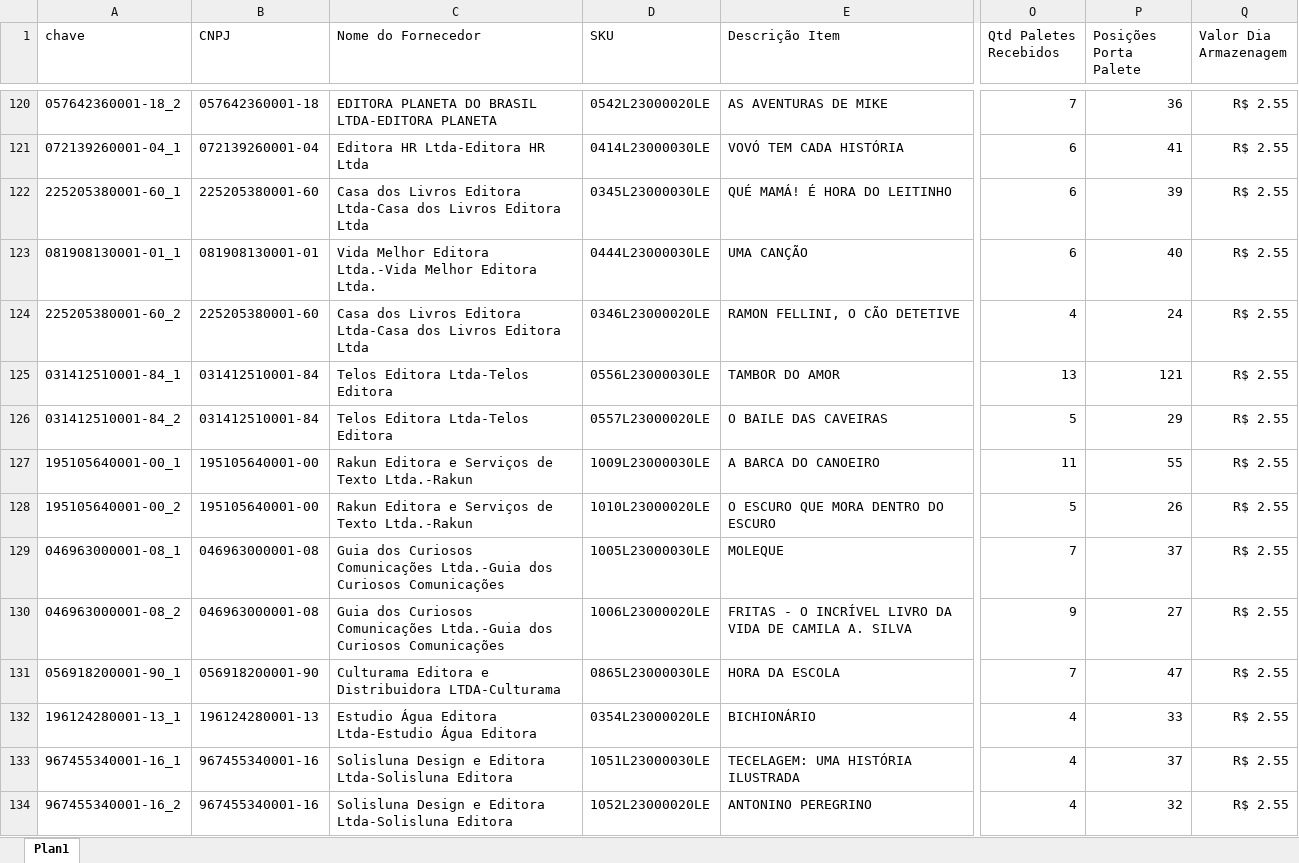
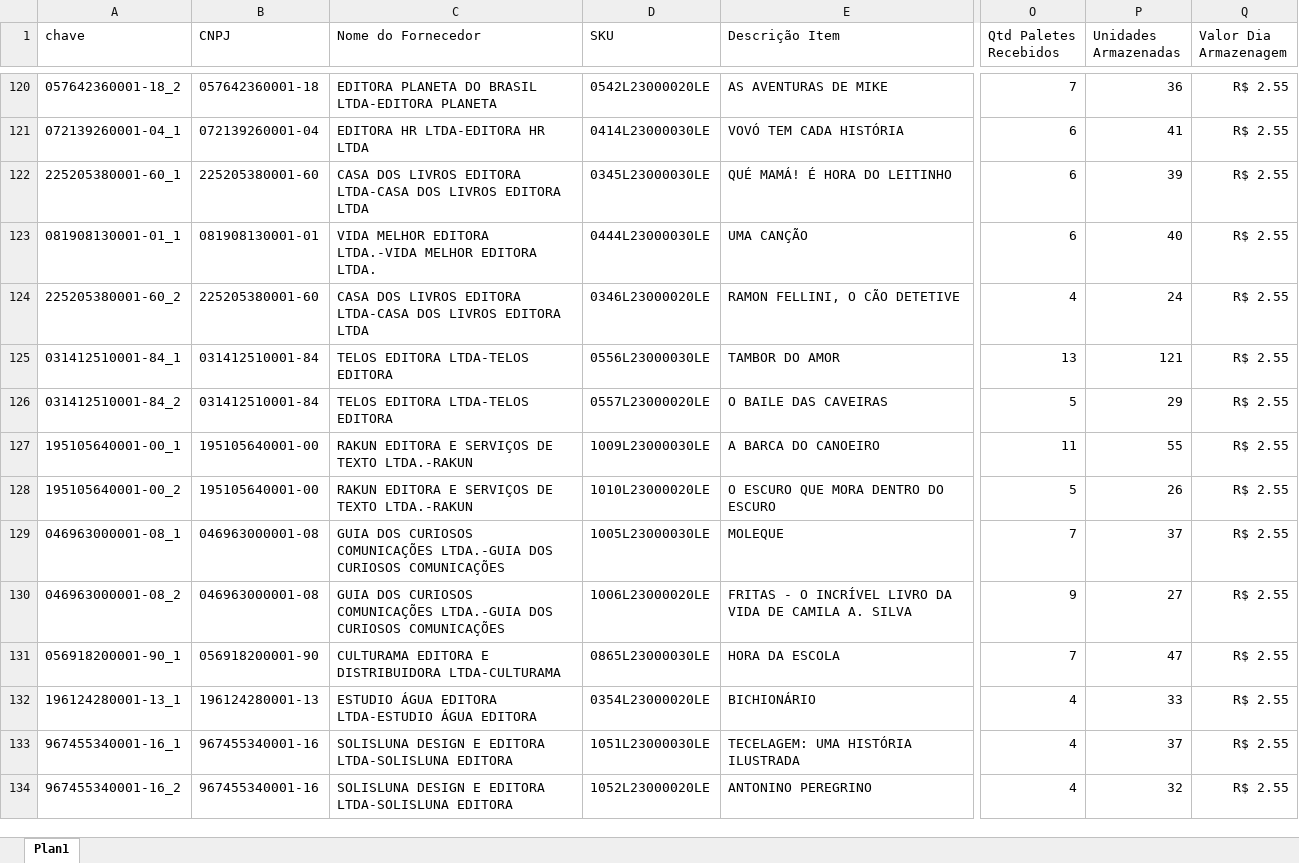
Before and after one commit to paulomiyasaka/FNDE, an Excel workbook: Painel/faturamento_2023.xlsx, sheet Plan1, drawn as a sheet; only a part is shown, gaps mark what is left out; values as stored, in another font and other column widths than the file's, no borders; the diff covers the shown part only; the diff names each change by its address in the sheet, - before the commit and + after, or states it on an @@ line.

```diff
--- a/Painel/faturamento_2023.xlsx (sheet Plan1)
+++ b/Painel/faturamento_2023.xlsx (sheet Plan1)
-P1: Posições Porta Palete
+P1: Unidades Armazenadas
-C121 (Nome do Fornecedor): Editora HR Ltda-Editora HR Ltda
+C121 (Nome do Fornecedor): EDITORA HR LTDA-EDITORA HR LTDA
-C122 (Nome do Fornecedor): Casa dos Livros Editora Ltda-Casa dos Livros Editora Ltda
+C122 (Nome do Fornecedor): CASA DOS LIVROS EDITORA LTDA-CASA DOS LIVROS EDITORA LTDA
-C123 (Nome do Fornecedor): Vida Melhor Editora Ltda.-Vida Melhor Editora Ltda.
+C123 (Nome do Fornecedor): VIDA MELHOR EDITORA LTDA.-VIDA MELHOR EDITORA LTDA.
-C124 (Nome do Fornecedor): Casa dos Livros Editora Ltda-Casa dos Livros Editora Ltda
+C124 (Nome do Fornecedor): CASA DOS LIVROS EDITORA LTDA-CASA DOS LIVROS EDITORA LTDA
-C125:C126 (Nome do Fornecedor): Telos Editora Ltda-Telos Editora
+C125:C126 (Nome do Fornecedor): TELOS EDITORA LTDA-TELOS EDITORA
-C127:C128 (Nome do Fornecedor): Rakun Editora e Serviços de Texto Ltda.-Rakun
+C127:C128 (Nome do Fornecedor): RAKUN EDITORA E SERVIÇOS DE TEXTO LTDA.-RAKUN
-C129:C130 (Nome do Fornecedor): Guia dos Curiosos Comunicações Ltda.-Guia dos Curiosos Comunicações
+C129:C130 (Nome do Fornecedor): GUIA DOS CURIOSOS COMUNICAÇÕES LTDA.-GUIA DOS CURIOSOS COMUNICAÇÕES
-C131 (Nome do Fornecedor): Culturama Editora e Distribuidora LTDA-Culturama
+C131 (Nome do Fornecedor): CULTURAMA EDITORA E DISTRIBUIDORA LTDA-CULTURAMA
-C132 (Nome do Fornecedor): Estudio Água Editora Ltda-Estudio Água Editora
+C132 (Nome do Fornecedor): ESTUDIO ÁGUA EDITORA LTDA-ESTUDIO ÁGUA EDITORA
-C133:C134 (Nome do Fornecedor): Solisluna Design e Editora Ltda-Solisluna Editora
+C133:C134 (Nome do Fornecedor): SOLISLUNA DESIGN E EDITORA LTDA-SOLISLUNA EDITORA
```
Also changed, not shown: 460 edited cells elsewhere in this sheet, 17 other files.
